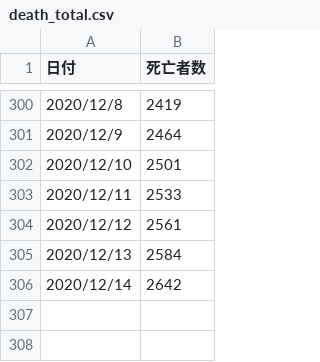
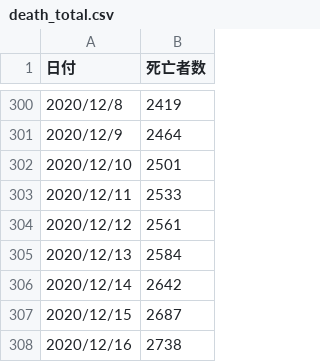
Before and after one commit to kaz-ogiwara/covid19, a CSV file: data/death_total.csv, drawn as a sheet; only a part is shown, gaps mark what is left out; the diff names each change by its address in the sheet, - before the commit and + after, or states it on an @@ line.

```diff
--- a/data/death_total.csv
+++ b/data/death_total.csv
+row 307: 2020/12/15 | 2687
+row 308: 2020/12/16 | 2738
```
Also changed, not shown: data/cases_total.csv, data/pcr_case_daily.csv, 8 other files.
